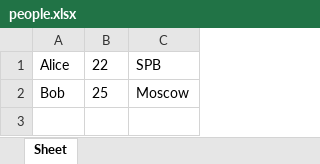
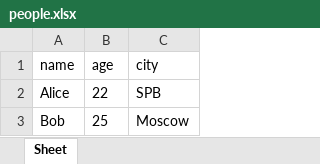
Before and after one commit to kuzinavika417-create/python_labs, an Excel workbook: src/data/out/people.xlsx, sheet Sheet, drawn as a sheet; values as stored, in another font and other column widths than the file's, no borders; the diff names each change by its address in the sheet, - before the commit and + after, or states it on an @@ line.

```diff
--- a/src/data/out/people.xlsx (sheet Sheet)
+++ b/src/data/out/people.xlsx (sheet Sheet)
+row 1: name | age | city
```
Also changed, not shown: 8 other files.
